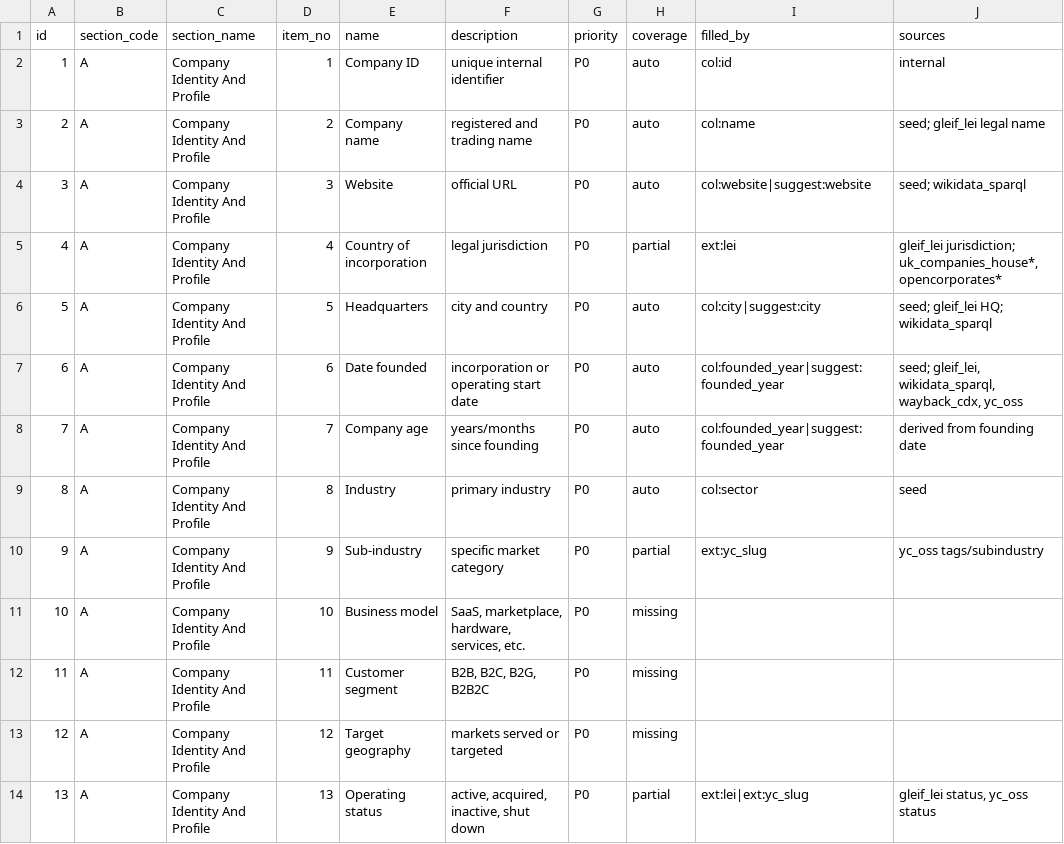
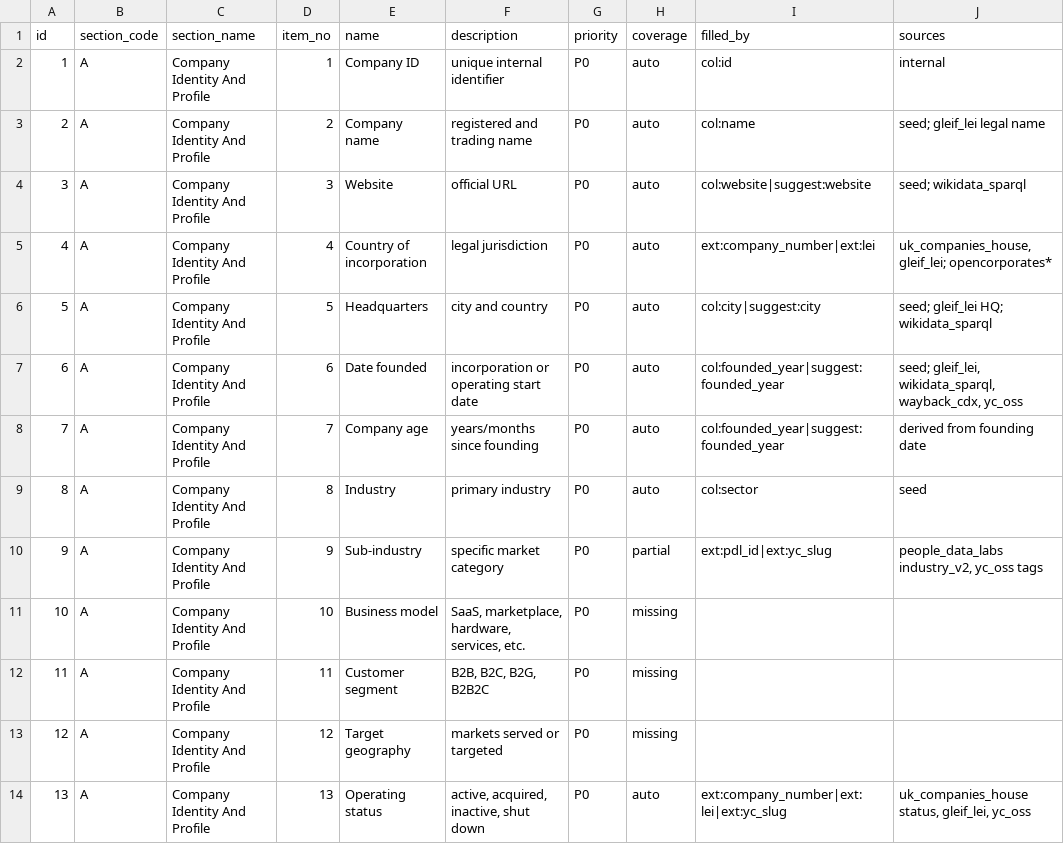
Before and after one commit to Somoy73/startupgo, a CSV file: DataAPIs/csv/assessment_parameters.csv, drawn as a sheet; only a part is shown; the diff covers the shown part only.

```diff
--- a/DataAPIs/csv/assessment_parameters.csv
+++ b/DataAPIs/csv/assessment_parameters.csv
@@ -4,3 +4,3 @@
 3,A,Company Identity And Profile,3,Website,official URL,P0,auto,col:website|suggest:website,seed; wikidata_sparql
-4,A,Company Identity And Profile,4,Country of incorporation,legal jurisdiction,P0,partial,ext:lei,"gleif_lei jurisdiction; uk_companies_house*, opencorporates*"
+4,A,Company Identity And Profile,4,Country of incorporation,legal jurisdiction,P0,auto,ext:company_number|ext:lei,"uk_companies_house, gleif_lei; opencorporates*"
 5,A,Company Identity And Profile,5,Headquarters,city and country,P0,auto,col:city|suggest:city,seed; gleif_lei HQ; wikidata_sparql
@@ -9,3 +9,3 @@
 8,A,Company Identity And Profile,8,Industry,primary industry,P0,auto,col:sector,seed
-9,A,Company Identity And Profile,9,Sub-industry,specific market category,P0,partial,ext:yc_slug,yc_oss tags/subindustry
+9,A,Company Identity And Profile,9,Sub-industry,specific market category,P0,partial,ext:pdl_id|ext:yc_slug,"people_data_labs industry_v2, yc_oss tags"
 10,A,Company Identity And Profile,10,Business model,"SaaS, marketplace, hardware, services, etc.",P0,missing,,
@@ -13,2 +13,2 @@
 12,A,Company Identity And Profile,12,Target geography,markets served or targeted,P0,missing,,
-13,A,Company Identity And Profile,13,Operating status,"active, acquired, inactive, shut down",P0,partial,ext:lei|ext:yc_slug,"gleif_lei status, yc_oss status"
+13,A,Company Identity And Profile,13,Operating status,"active, acquired, inactive, shut down",P0,auto,ext:company_number|ext:lei|ext:yc_slug,"uk_companies_house status, gleif_lei, yc_oss"
```
Also changed, not shown: 33 edited cells elsewhere in this file, DataAPIs/csv/data_sources.csv, DataAPIs/csv/field_suggestions.csv, 10 other files.
